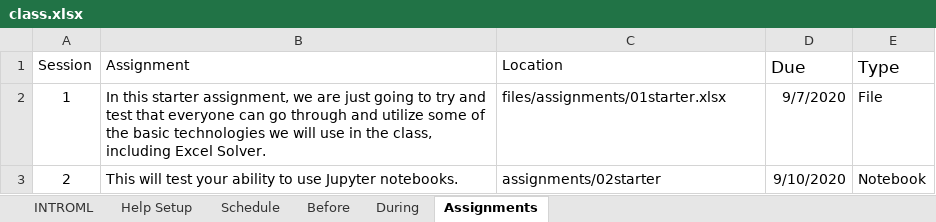
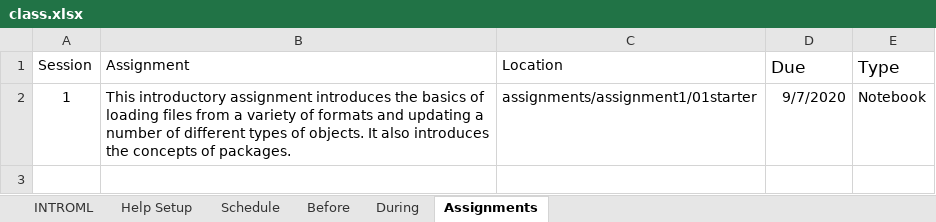
Before and after one commit to rpi-techfundamentals/introml_website_fall_2020, an Excel workbook: config/class.xlsx, sheet Assignments, drawn as a sheet; values as stored, in another font and other column widths than the file's, no borders; the diff names each change by its address in the sheet, - before the commit and + after, or states it on an @@ line.

```diff
--- a/config/class.xlsx (sheet Assignments)
+++ b/config/class.xlsx (sheet Assignments)
-B2 (Assignment): In this starter assignment, we are just going to try and test that everyone can go through and utilize some of the basic technologies we will use in the class, including Excel Solver.
+B2 (Assignment): This introductory assignment introduces the basics of loading files from a variety of formats and updating a number of different types of objects. It also introduces the concepts of packages.
-C2 (Location): files/assignments/01starter.xlsx
+C2 (Location): assignments/assignment1/01starter
-E2 (Type): File
+E2 (Type): Notebook
-row 3: 2 | This will test your ability to use Jupyter notebooks. | assignments/02starter | 9/10/2020 | Notebook
```
Also changed, not shown: 18 other files.
